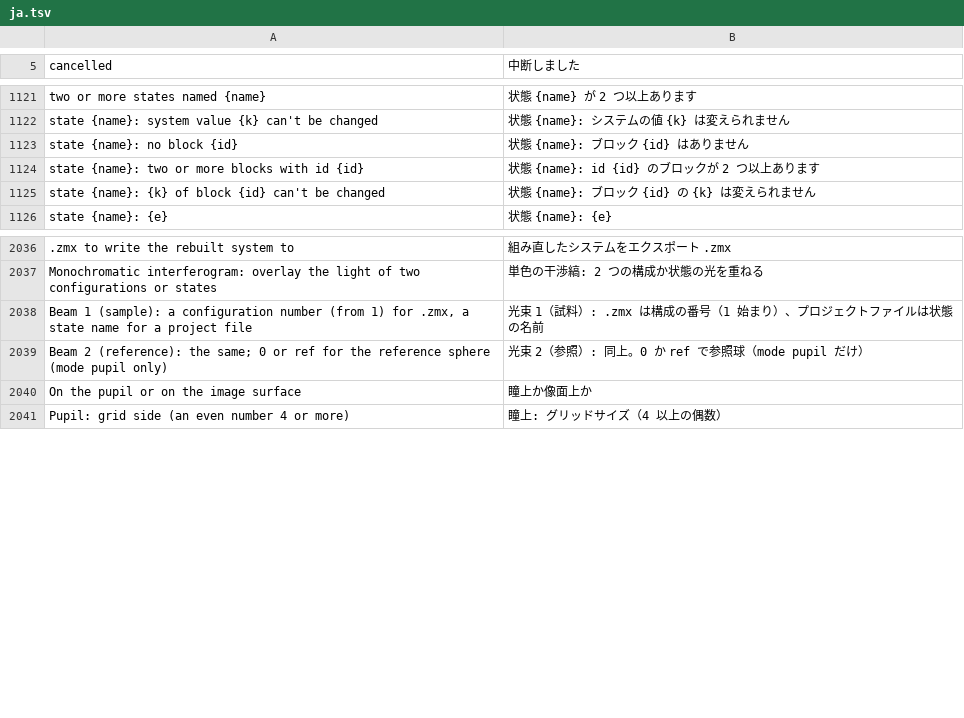
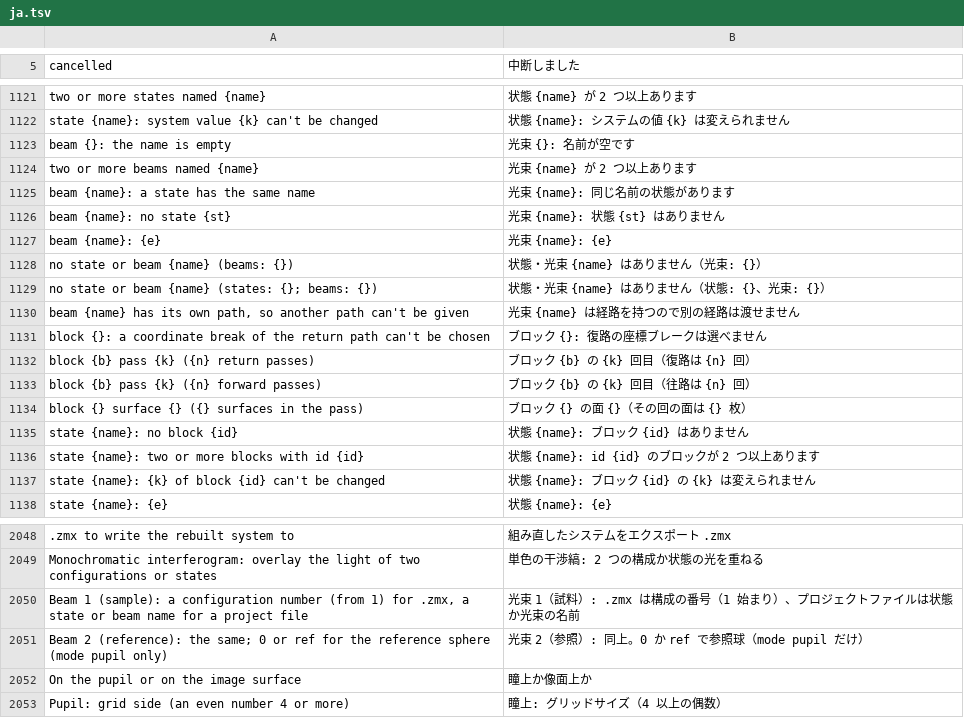
Before and after one commit to masa-iwm/lensbench, a TSV file: crates/lensbench-lang/lang/ja.tsv, drawn as a sheet; only a part is shown, gaps mark what is left out; addresses are those after the commit; the diff names each change by its address in the sheet, - before the commit and + after, or states it on an @@ line.

Commit message:
Add named beams to projects and refer to return-pass faces

```diff
--- a/crates/lensbench-lang/lang/ja.tsv
+++ b/crates/lensbench-lang/lang/ja.tsv
+row 1123: beam {}: the name is empty | 光束 {}: 名前が空です
+row 1124: two or more beams named {name} | 光束 {name} が 2 つ以上あります
+row 1125: beam {name}: a state has the same name | 光束 {name}: 同じ名前の状態があります
+row 1126: beam {name}: no state {st} | 光束 {name}: 状態 {st} はありません
+row 1127: beam {name}: {e} | 光束 {name}: {e}
+row 1128: no state or beam {name} (beams: {}) | 状態・光束 {name} はありません（光束: {}）
+row 1129: no state or beam {name} (states: {}; beams: {}) | 状態・光束 {name} はありません（状態: {}、光束: {}）
+row 1130: beam {name} has its own path, so another path can't be given | 光束 {name} は経路を持つので別の経路は渡せません
+row 1131: block {}: a coordinate break of the return path can't be chosen | ブロック {}: 復路の座標ブレークは選べません
+row 1132: block {b} pass {k} ({n} return passes) | ブロック {b} の {k} 回目（復路は {n} 回）
+row 1133: block {b} pass {k} ({n} forward passes) | ブロック {b} の {k} 回目（往路は {n} 回）
+row 1134: block {} surface {} ({} surfaces in the pass) | ブロック {} の面 {}（その回の面は {} 枚）
-A2050 (cancelled): …a state name for…
+A2050 (cancelled): …a state or beam name for…
-B2050 (中断しました): …ルは状態の名前
+B2050 (中断しました): …ルは状態か光束の名前
```
Also changed, not shown: 21 other files.
